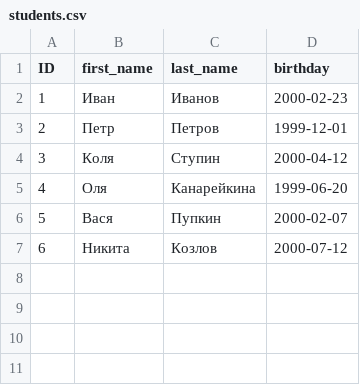
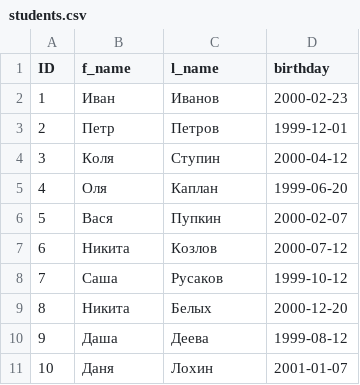
Before and after one commit to jngvarr/python, a CSV file: sem8/school/students.csv, drawn as a sheet.

```diff
--- a/sem8/school/students.csv
+++ b/sem8/school/students.csv
@@ -1,2 +1,2 @@
-ID;first_name;last_name;birthday;
+ID;f_name;l_name;birthday;
 1;Иван;Иванов;2000-02-23
@@ -4,4 +4,8 @@ ID;first_name;last_name;birthday;
 3;Коля;Ступин;2000-04-12
-4;Оля;Канарейкина;1999-06-20
+4;Оля;Каплан;1999-06-20
 5;Вася;Пупкин;2000-02-07
 6;Никита;Козлов;2000-07-12
+7;Саша;Русаков;1999-10-12
+8;Никита;Белых;2000-12-20
+9;Даша;Деева;1999-08-12
+10;Даня;Лохин;2001-01-07
```
Also changed, not shown: 6 other files.
